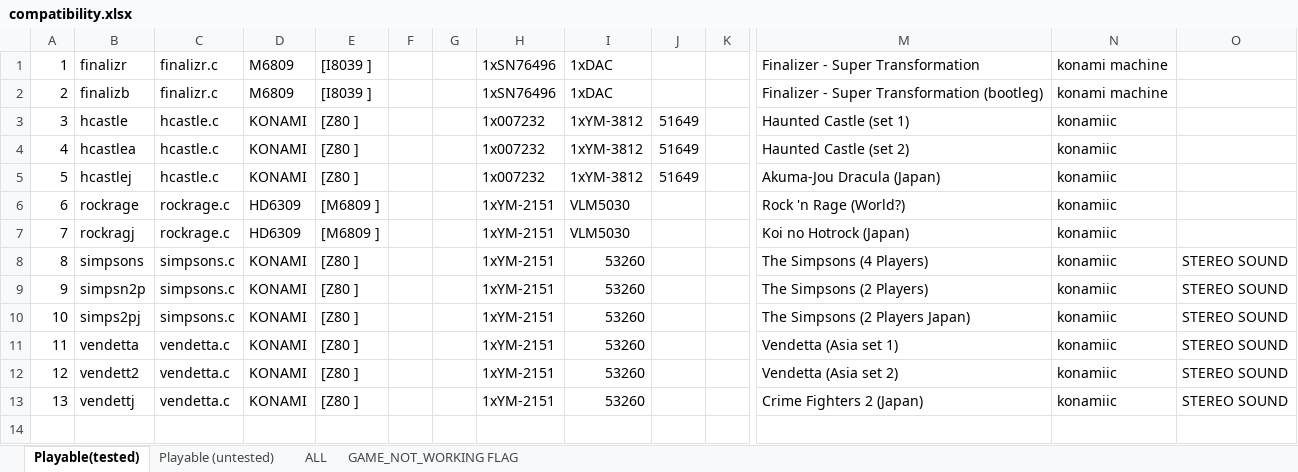
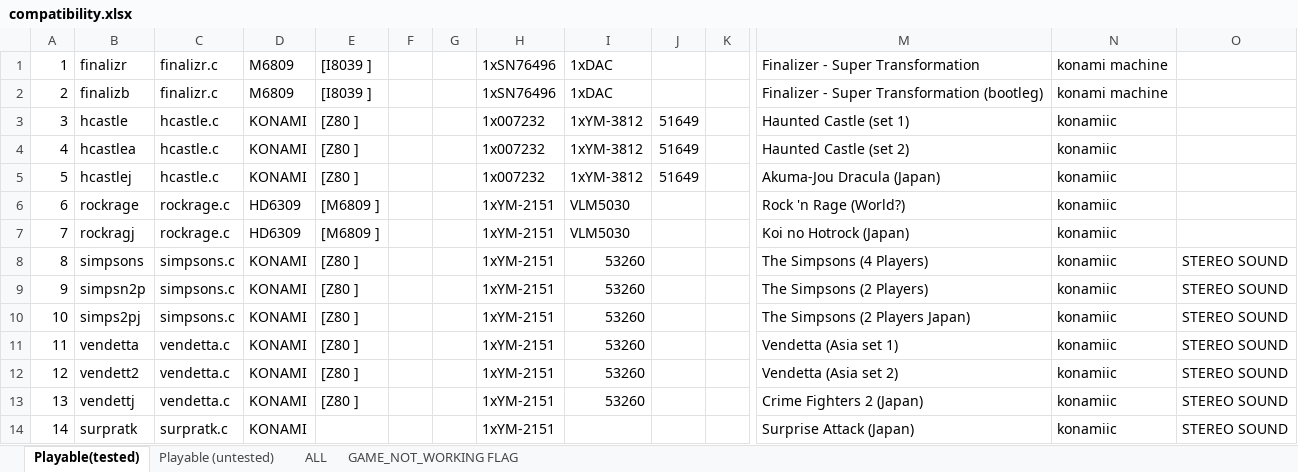
Before and after one commit to georgemoralis/arcadeflex, an Excel workbook: 0.36/compatibility.xlsx, sheet Playable(tested), drawn as a sheet; only a part is shown, gaps mark what is left out; values as stored, in another font and other column widths than the file's, no borders; rows hold the shown columns only; the diff names each change by its address in the sheet, - before the commit and + after, or states it on an @@ line.

Commit message:
036 : aliens,battlnts,flkatck,surpratk drivers

```diff
--- a/0.36/compatibility.xlsx (sheet Playable(tested))
+++ b/0.36/compatibility.xlsx (sheet Playable(tested))
+row 14: 14 | surpratk | surpratk.c | KONAMI |  |  |  | 1xYM-2151 |  |  |  | Surprise Attack (Japan) | konamiic | STEREO SOUND
```
Also changed, not shown: sheet Playable (untested), sheet ALL, 23 other files.
